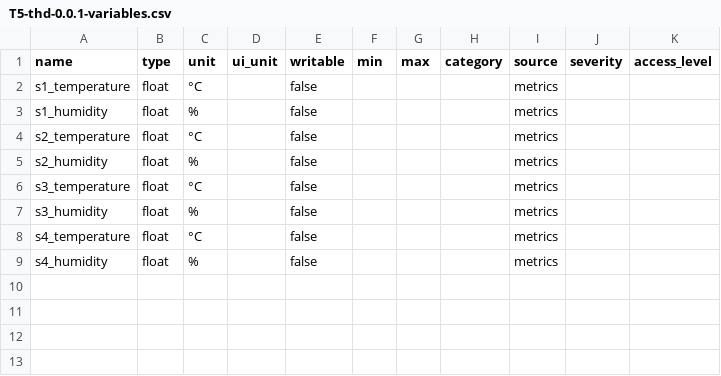
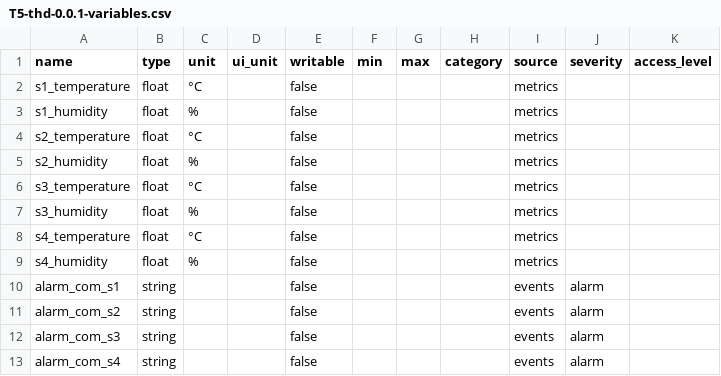
Before and after one commit to reds6188/temperature-humidity-datalogger, a CSV file: T5-thd-0.0.1-variables.csv, drawn as a sheet; the diff names each change by its address in the sheet, - before the commit and + after, or states it on an @@ line.

Commit message:
Added custom library "seriale, added T5 event variables

```diff
--- a/T5-thd-0.0.1-variables.csv
+++ b/T5-thd-0.0.1-variables.csv
+row 10: alarm_com_s1 | string |  |  | false |  |  |  | events | alarm
+row 11: alarm_com_s2 | string |  |  | false |  |  |  | events | alarm
+row 12: alarm_com_s3 | string |  |  | false |  |  |  | events | alarm
+row 13: alarm_com_s4 | string |  |  | false |  |  |  | events | alarm
```
Also changed, not shown: 2 other files.
